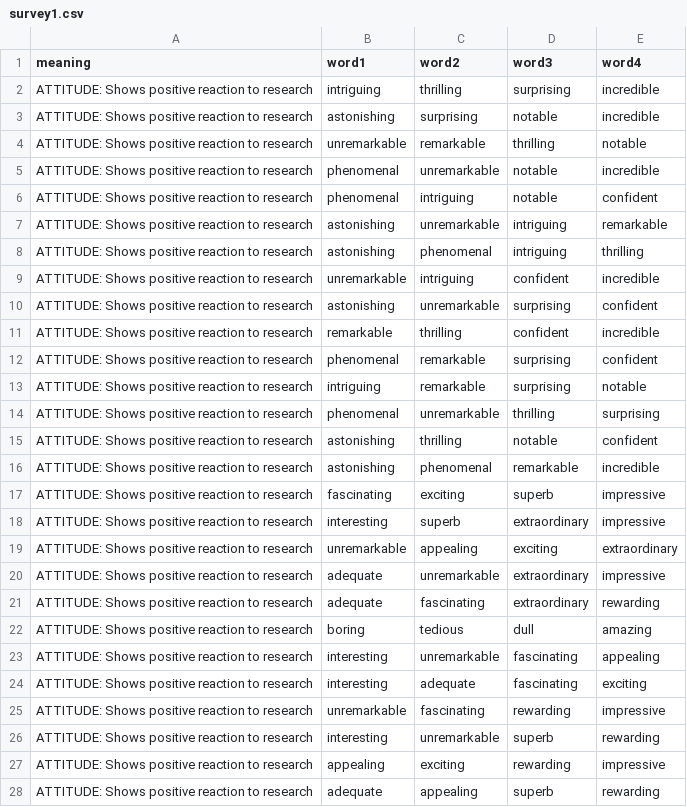
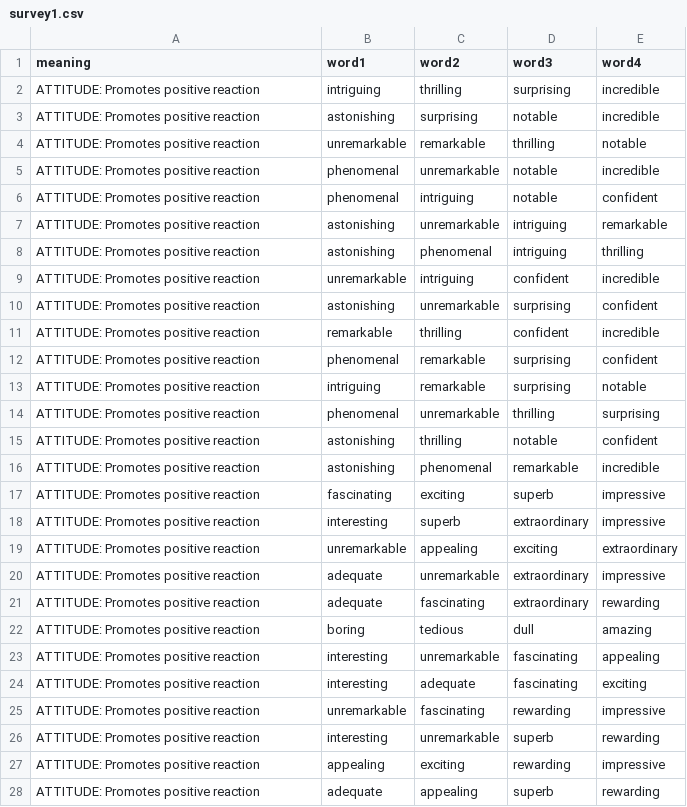
Before and after one commit to hype-busters/hype-busters.github.io, a CSV file: src/data/survey1.csv, drawn as a sheet; only a part is shown; the diff covers the shown part only.

```diff
--- a/src/data/survey1.csv
+++ b/src/data/survey1.csv
@@ -1,28 +1,28 @@
 meaning,word1,word2,word3,word4
-ATTITUDE: Shows positive reaction to research,intriguing,thrilling,surprising,incredible
-ATTITUDE: Shows positive reaction to research,astonishing,surprising,notable,incredible
-ATTITUDE: Shows positive reaction to research,unremarkable,remarkable,thrilling,notable
-ATTITUDE: Shows positive reaction to research,phenomenal,unremarkable,notable,incredible
-ATTITUDE: Shows positive reaction to research,phenomenal,intriguing,notable,confident
-ATTITUDE: Shows positive reaction to research,astonishing,unremarkable,intriguing,remarkable
-ATTITUDE: Shows positive reaction to research,astonishing,phenomenal,intriguing,thrilling
-ATTITUDE: Shows positive reaction to research,unremarkable,intriguing,confident,incredible
-ATTITUDE: Shows positive reaction to research,astonishing,unremarkable,surprising,confident
-ATTITUDE: Shows positive reaction to research,remarkable,thrilling,confident,incredible
-ATTITUDE: Shows positive reaction to research,phenomenal,remarkable,surprising,confident
-ATTITUDE: Shows positive reaction to research,intriguing,remarkable,surprising,notable
-ATTITUDE: Shows positive reaction to research,phenomenal,unremarkable,thrilling,surprising
-ATTITUDE: Shows positive reaction to research,astonishing,thrilling,notable,confident
-ATTITUDE: Shows positive reaction to research,astonishing,phenomenal,remarkable,incredible
-ATTITUDE: Shows positive reaction to research,fascinating,exciting,superb,impressive
-ATTITUDE: Shows positive reaction to research,interesting,superb,extraordinary,impressive
-ATTITUDE: Shows positive reaction to research,unremarkable,appealing,exciting,extraordinary
-ATTITUDE: Shows positive reaction to research,adequate,unremarkable,extraordinary,impressive
-ATTITUDE: Shows positive reaction to research,adequate,fascinating,extraordinary,rewarding
-ATTITUDE: Shows positive reaction to research,boring,tedious,dull,amazing
-ATTITUDE: Shows positive reaction to research,interesting,unremarkable,fascinating,appealing
-ATTITUDE: Shows positive reaction to research,interesting,adequate,fascinating,exciting
-ATTITUDE: Shows positive reaction to research,unremarkable,fascinating,rewarding,impressive
-ATTITUDE: Shows positive reaction to research,interesting,unremarkable,superb,rewarding
-ATTITUDE: Shows positive reaction to research,appealing,exciting,rewarding,impressive
-ATTITUDE: Shows positive reaction to research,adequate,appealing,superb,rewarding
+ATTITUDE: Promotes positive reaction,intriguing,thrilling,surprising,incredible
+ATTITUDE: Promotes positive reaction,astonishing,surprising,notable,incredible
+ATTITUDE: Promotes positive reaction,unremarkable,remarkable,thrilling,notable
+ATTITUDE: Promotes positive reaction,phenomenal,unremarkable,notable,incredible
+ATTITUDE: Promotes positive reaction,phenomenal,intriguing,notable,confident
+ATTITUDE: Promotes positive reaction,astonishing,unremarkable,intriguing,remarkable
+ATTITUDE: Promotes positive reaction,astonishing,phenomenal,intriguing,thrilling
+ATTITUDE: Promotes positive reaction,unremarkable,intriguing,confident,incredible
+ATTITUDE: Promotes positive reaction,astonishing,unremarkable,surprising,confident
+ATTITUDE: Promotes positive reaction,remarkable,thrilling,confident,incredible
+ATTITUDE: Promotes positive reaction,phenomenal,remarkable,surprising,confident
+ATTITUDE: Promotes positive reaction,intriguing,remarkable,surprising,notable
+ATTITUDE: Promotes positive reaction,phenomenal,unremarkable,thrilling,surprising
+ATTITUDE: Promotes positive reaction,astonishing,thrilling,notable,confident
+ATTITUDE: Promotes positive reaction,astonishing,phenomenal,remarkable,incredible
+ATTITUDE: Promotes positive reaction,fascinating,exciting,superb,impressive
+ATTITUDE: Promotes positive reaction,interesting,superb,extraordinary,impressive
+ATTITUDE: Promotes positive reaction,unremarkable,appealing,exciting,extraordinary
+ATTITUDE: Promotes positive reaction,adequate,unremarkable,extraordinary,impressive
+ATTITUDE: Promotes positive reaction,adequate,fascinating,extraordinary,rewarding
+ATTITUDE: Promotes positive reaction,boring,tedious,dull,amazing
+ATTITUDE: Promotes positive reaction,interesting,unremarkable,fascinating,appealing
+ATTITUDE: Promotes positive reaction,interesting,adequate,fascinating,exciting
+ATTITUDE: Promotes positive reaction,unremarkable,fascinating,rewarding,impressive
+ATTITUDE: Promotes positive reaction,interesting,unremarkable,superb,rewarding
+ATTITUDE: Promotes positive reaction,appealing,exciting,rewarding,impressive
+ATTITUDE: Promotes positive reaction,adequate,appealing,superb,rewarding
```
Also changed, not shown: 51 edited cells elsewhere in this file, src/data/survey2.csv, src/data/survey3.csv, 4 other files.
